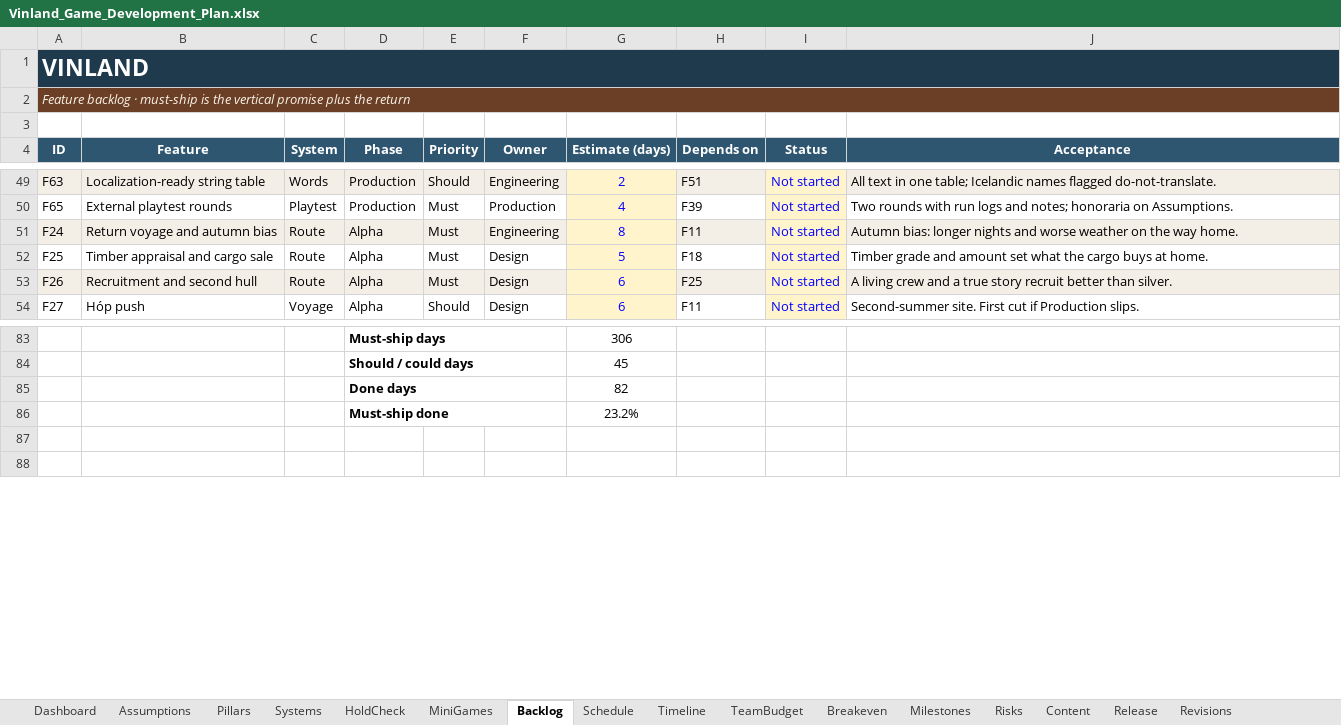
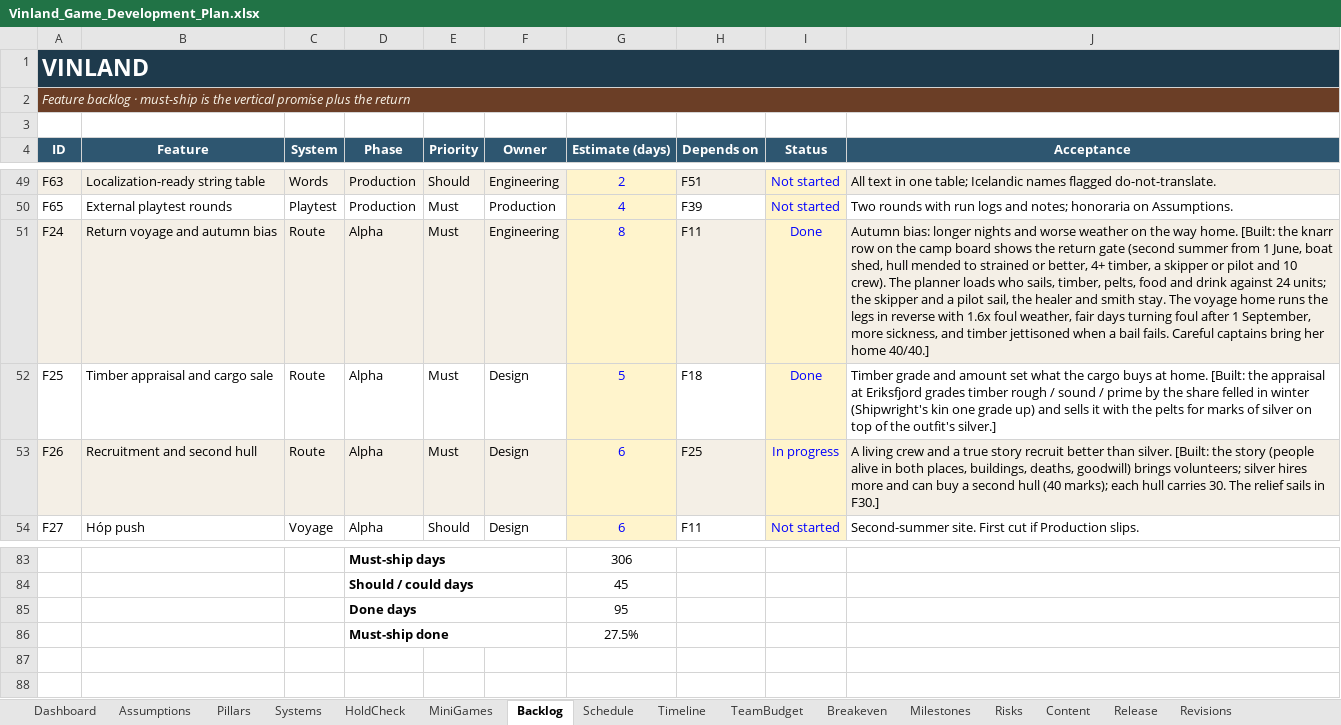
Before and after one commit to nickdoneysr/Vinland, an Excel workbook: docs/Vinland_Game_Development_Plan.xlsx, sheet Backlog, drawn as a sheet; only a part is shown, gaps mark what is left out; values as stored, in another font and other column widths than the file's, no borders; charts and pictures and conditional formats not drawn; the diff names each change by its address in the sheet, - before the commit and + after, or states it on an @@ line.

```diff
--- a/docs/Vinland_Game_Development_Plan.xlsx (sheet Backlog)
+++ b/docs/Vinland_Game_Development_Plan.xlsx (sheet Backlog)
-I51:I52 (Status): Not started
+I51:I52 (Status): Done
-J51 (Acceptance): …way home.
+J51 (Acceptance): …way home. [Built: the knarr row on the camp board shows the return gate (second summer from 1 June, boat shed, hull mended to strained or better, 4+ timber, a skipper or pilot and 10 crew). The planner loads who sails, timber, pelts, food and drink against 24 units; the skipper and a pilot sail, the healer and smith stay. The voyage home runs the legs in reverse with 1.6x foul weather, fair days turning foul after 1 September, more sickness, and timber jettisoned when a bail fails. Careful captains bring her home 40/40.]
-J52 (Acceptance): …at home.
+J52 (Acceptance): …at home. [Built: the appraisal at Eriksfjord grades timber rough / sound / prime by the share felled in winter (Shipwright's kin one grade up) and sells it with the pelts for marks of silver on top of the outfit's silver.]
-I53 (Status): Not started
+I53 (Status): In progress
-J53 (Acceptance): …than silver.
+J53 (Acceptance): …than silver. [Built: the story (people alive in both places, buildings, deaths, goodwill) brings volunteers; silver hires more and can buy a second hull (40 marks); each hull carries 30. The relief sails in F30.]
-G85 (Estimate (days)): 82
+G85 (Estimate (days)): 95
-G86 (Estimate (days)): 23.2%
+G86 (Estimate (days)): 27.5%
```
Also changed, not shown: sheet Assumptions, sheet Revisions, sheet Dashboard, charts or pictures, 18 other files.
